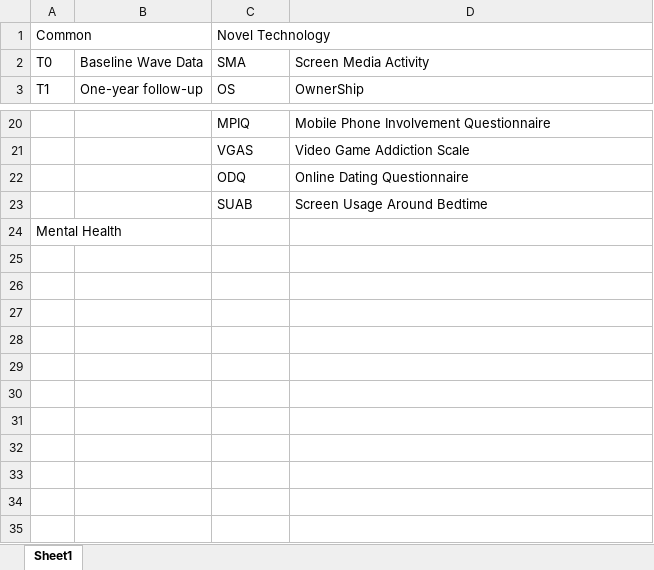
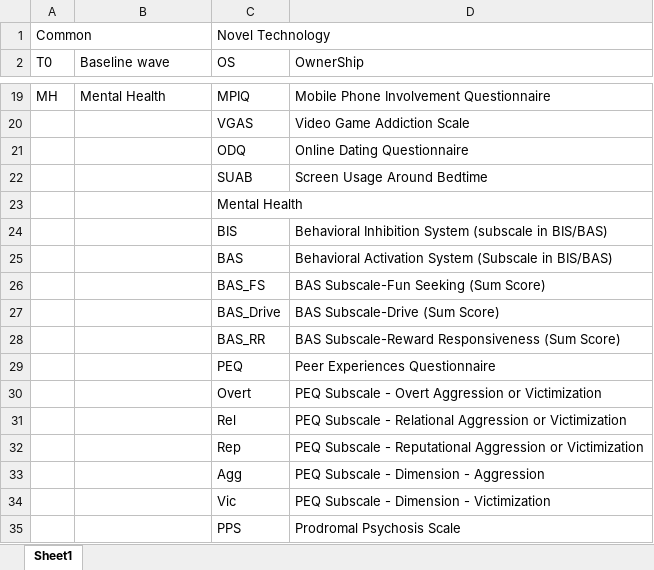
Before and after one commit to fenmeng123/SDPP_ABCD_TabDat, an Excel workbook: .github/SDPP_AbbrTable.xlsx, sheet Sheet1, drawn as a sheet; only a part is shown, gaps mark what is left out; values as stored, in another font and other column widths than the file's, no cell formats; removed rows and columns are numbered as before the commit, all else as after; the diff covers the shown part only; the diff names each change by its address in the sheet, - before the commit and + after, or states it on an @@ line.

```diff
--- a/.github/SDPP_AbbrTable.xlsx (sheet Sheet1)
+++ b/.github/SDPP_AbbrTable.xlsx (sheet Sheet1)
-row 2: T0 | Baseline Wave Data | SMA | Screen Media Activity
-A2: T1
+A2: T0
-B2: One-year follow-up
+B2: Baseline wave
-A19 (T0): (empty)
+A19 (T0): MH
-B19 (Baseline wave): (empty)
+B19 (Baseline wave): Mental Health
-row 24: Mental Health
+row 23:  |  | Mental Health
+row 24:  |  | BIS | Behavioral Inhibition System (subscale in BIS/BAS)
+row 25:  |  | BAS | Behavioral Activation System (Subscale in BIS/BAS)
+row 26:  |  | BAS_FS | BAS Subscale-Fun Seeking (Sum Score)
+row 27:  |  | BAS_Drive | BAS Subscale-Drive (Sum Score)
+row 28:  |  | BAS_RR | BAS Subscale-Reward Responsiveness (Sum Score)
+row 29:  |  | PEQ | Peer Experiences Questionnaire
+row 30:  |  | Overt | PEQ Subscale - Overt Aggression or Victimization
+row 31:  |  | Rel | PEQ Subscale - Relational Aggression or Victimization
+row 32:  |  | Rep | PEQ Subscale - Reputational Aggression or Victimization
+row 33:  |  | Agg | PEQ Subscale - Dimension - Aggression
+row 34:  |  | Vic | PEQ Subscale - Dimension - Victimization
+row 35:  |  | PPS | Prodromal Psychosis Scale
```
Also changed, not shown: 18 added rows and 32 edited cells elsewhere in this sheet, cell formats, .github/SDPP_CodingScheme.xlsx, 8 other files.
